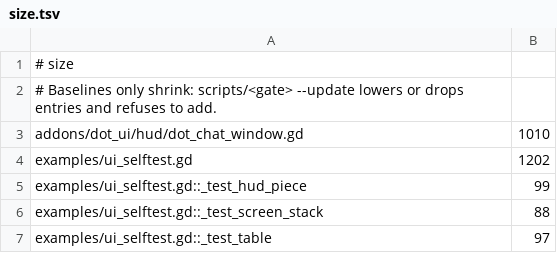
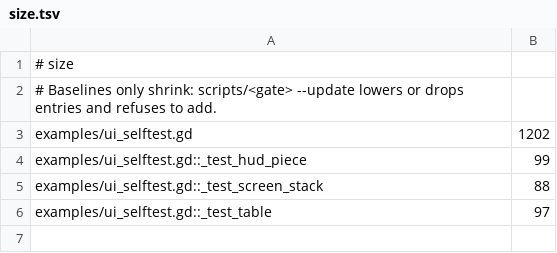
Before and after one commit to gamespice-platform/ui, a TSV file: ci/efficiency/size.tsv, drawn as a sheet.

```diff
--- a/ci/efficiency/size.tsv
+++ b/ci/efficiency/size.tsv
@@ -2,3 +2,2 @@
 # Baselines only shrink: scripts/<gate> --update lowers or drops entries and refuses to add.
-addons/dot_ui/hud/dot_chat_window.gd	1010
 examples/ui_selftest.gd	1202
```
Also changed, not shown: 2 other files.
